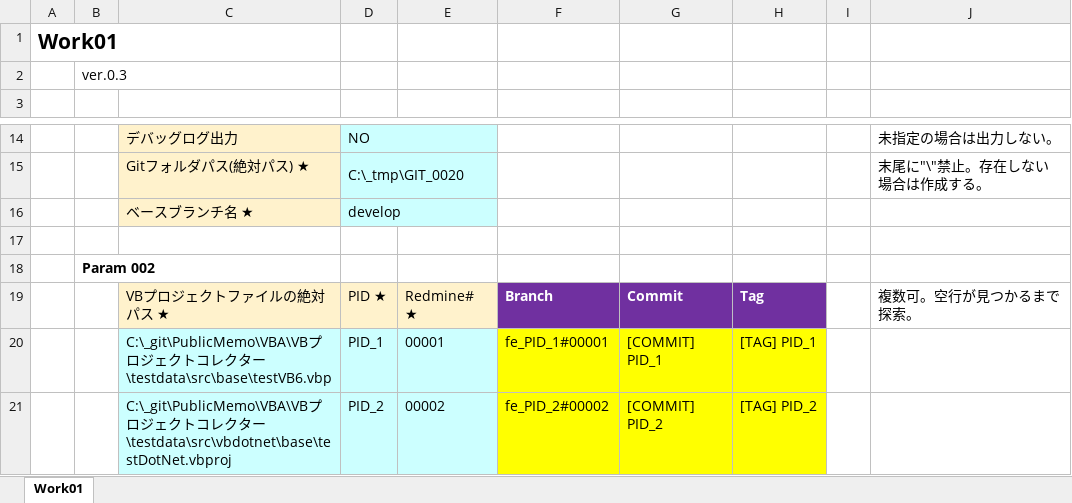
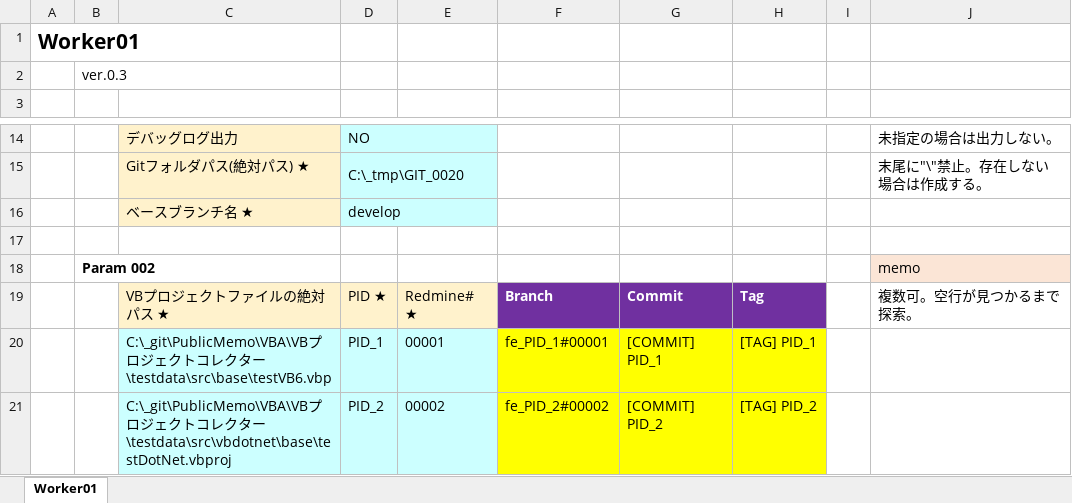
Before and after one commit to mtk57/PublicMemo, an Excel workbook: VBA/AutoWorker/Worker01/AutoWorker01.xlsm, sheet Worker01, drawn as a sheet; only a part is shown, gaps mark what is left out; values as stored, in another font and other column widths than the file's, no borders; charts and pictures not drawn; the diff names each change by its address in the sheet, - before the commit and + after, or states it on an @@ line.

```diff
--- a/VBA/AutoWorker/Worker01/AutoWorker01.xlsm (sheet Worker01)
+++ b/VBA/AutoWorker/Worker01/AutoWorker01.xlsm (sheet Worker01)
-sheet tab: Work01
+sheet tab: Worker01
-A1: Work01
+A1: Worker01
-J18: (empty)
+J18: memo
-J18 fill: none
+J18 fill: #FBE5D6
```
Also changed, not shown: 1 other file.
